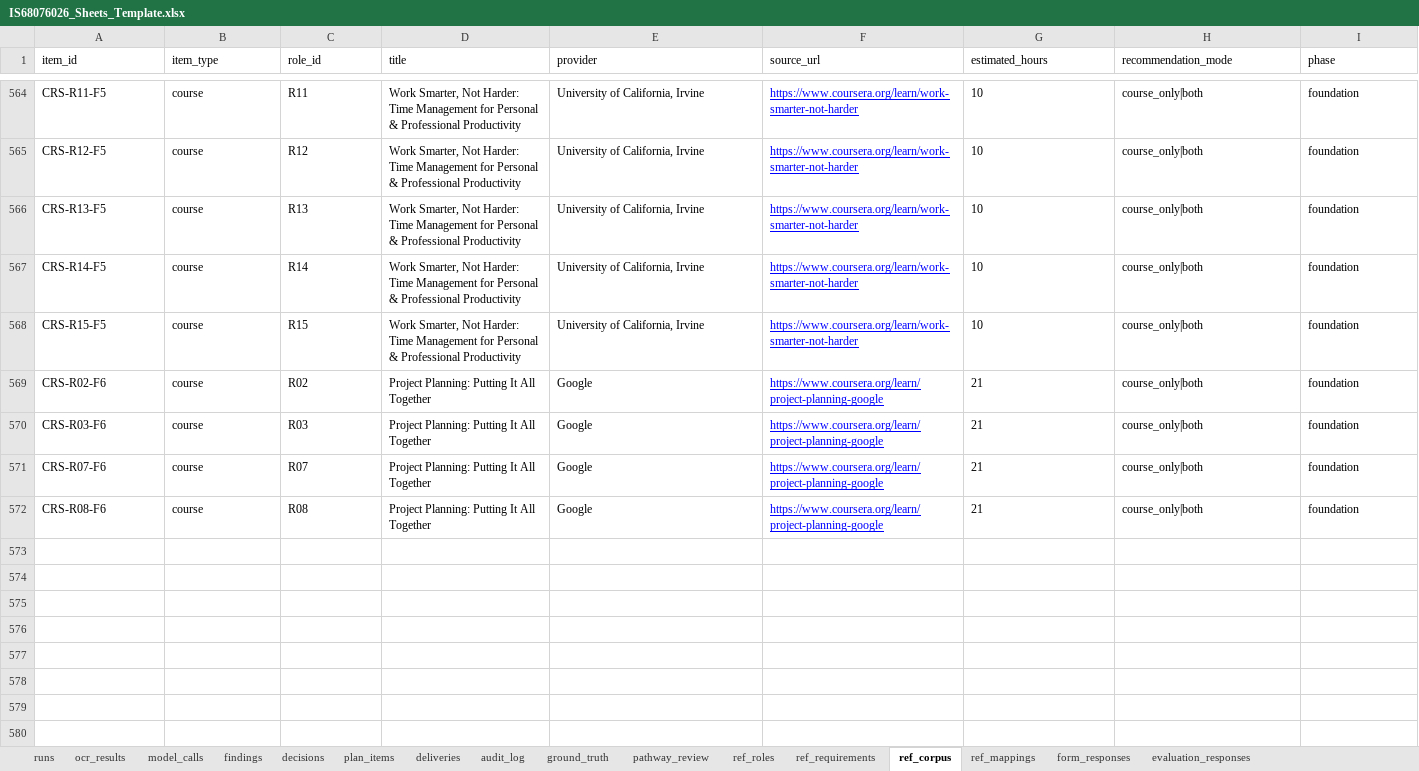
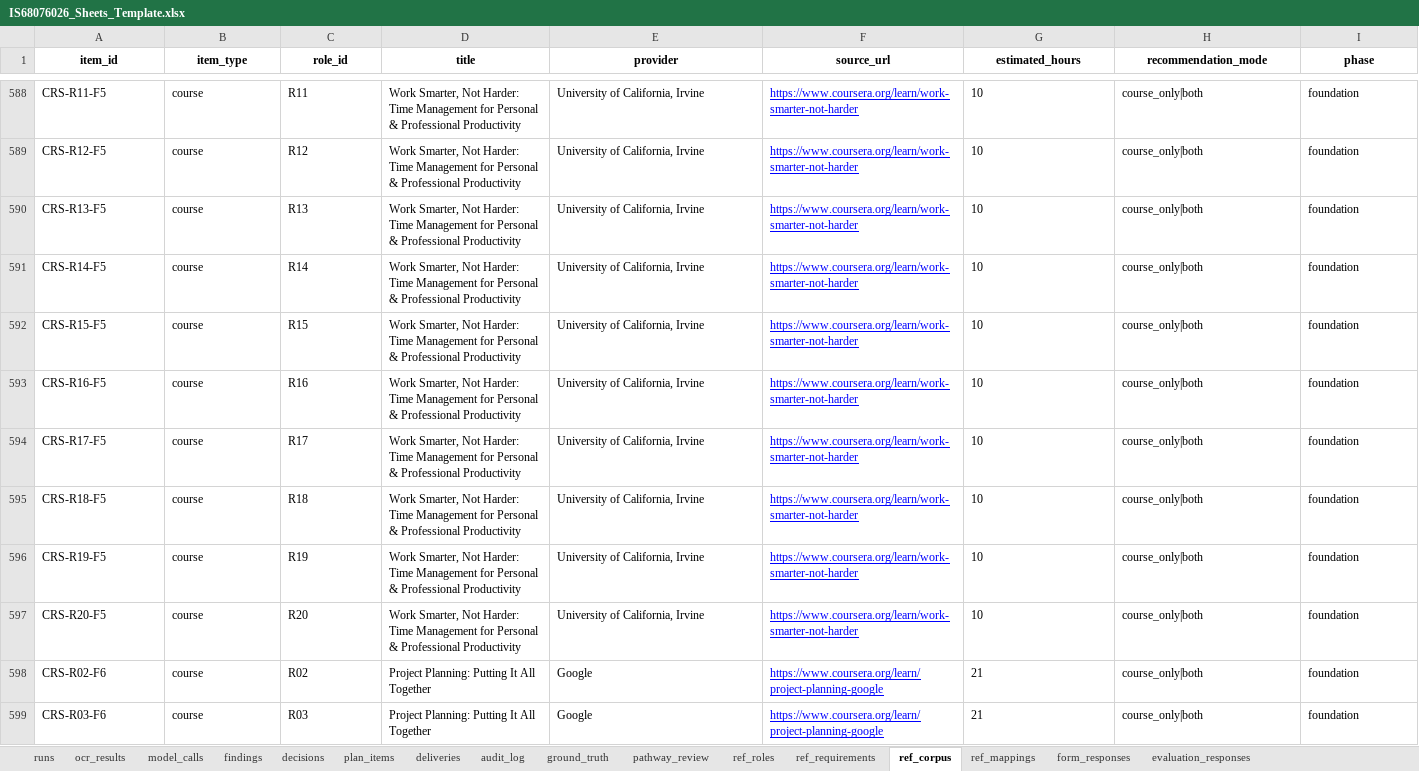
Before and after one commit to porlizm/IS68076026, an Excel workbook: sheets_import/IS68076026_Sheets_Template.xlsx, sheet ref_corpus, drawn as a sheet; only a part is shown, gaps mark what is left out; the shorter side is filled out with more unchanged rows; values as stored, in another font and other column widths than the file's, no borders; rows hold the shown columns only; the diff covers the shown part only; the diff names each change by its address in the sheet, - before the commit and + after, or states it on an @@ line.

Commit message:
01OCT26: Phase 1 · DEC-45–47 · coverage diagnostics/ILP · corpus_additions (รอผู้วิจัย) · G-600 ยังไม่ผ่าน

```diff
--- a/sheets_import/IS68076026_Sheets_Template.xlsx (sheet ref_corpus)
+++ b/sheets_import/IS68076026_Sheets_Template.xlsx (sheet ref_corpus)
@@ A1:I1 bold: off → on, alignment: left → center @@
+row 593: CRS-R16-F5 | course | R16 | Work Smarter, Not Harder: Time Management for Personal & Professional Productivity | University of California, Irvine | https://www.coursera.org/learn/work-smarter-not-harder | 10 | course_only|both | foundation
+row 594: CRS-R17-F5 | course | R17 | Work Smarter, Not Harder: Time Management for Personal & Professional Productivity | University of California, Irvine | https://www.coursera.org/learn/work-smarter-not-harder | 10 | course_only|both | foundation
+row 595: CRS-R18-F5 | course | R18 | Work Smarter, Not Harder: Time Management for Personal & Professional Productivity | University of California, Irvine | https://www.coursera.org/learn/work-smarter-not-harder | 10 | course_only|both | foundation
+row 596: CRS-R19-F5 | course | R19 | Work Smarter, Not Harder: Time Management for Personal & Professional Productivity | University of California, Irvine | https://www.coursera.org/learn/work-smarter-not-harder | 10 | course_only|both | foundation
+row 597: CRS-R20-F5 | course | R20 | Work Smarter, Not Harder: Time Management for Personal & Professional Productivity | University of California, Irvine | https://www.coursera.org/learn/work-smarter-not-harder | 10 | course_only|both | foundation
```
Also changed, not shown: 26 added rows and cell formats elsewhere in this sheet, sheet ref_mappings, sheet runs, sheet decisions, sheet plan_items, sheet findings, sheet model_calls, 9 more sheets, 45 other files.
